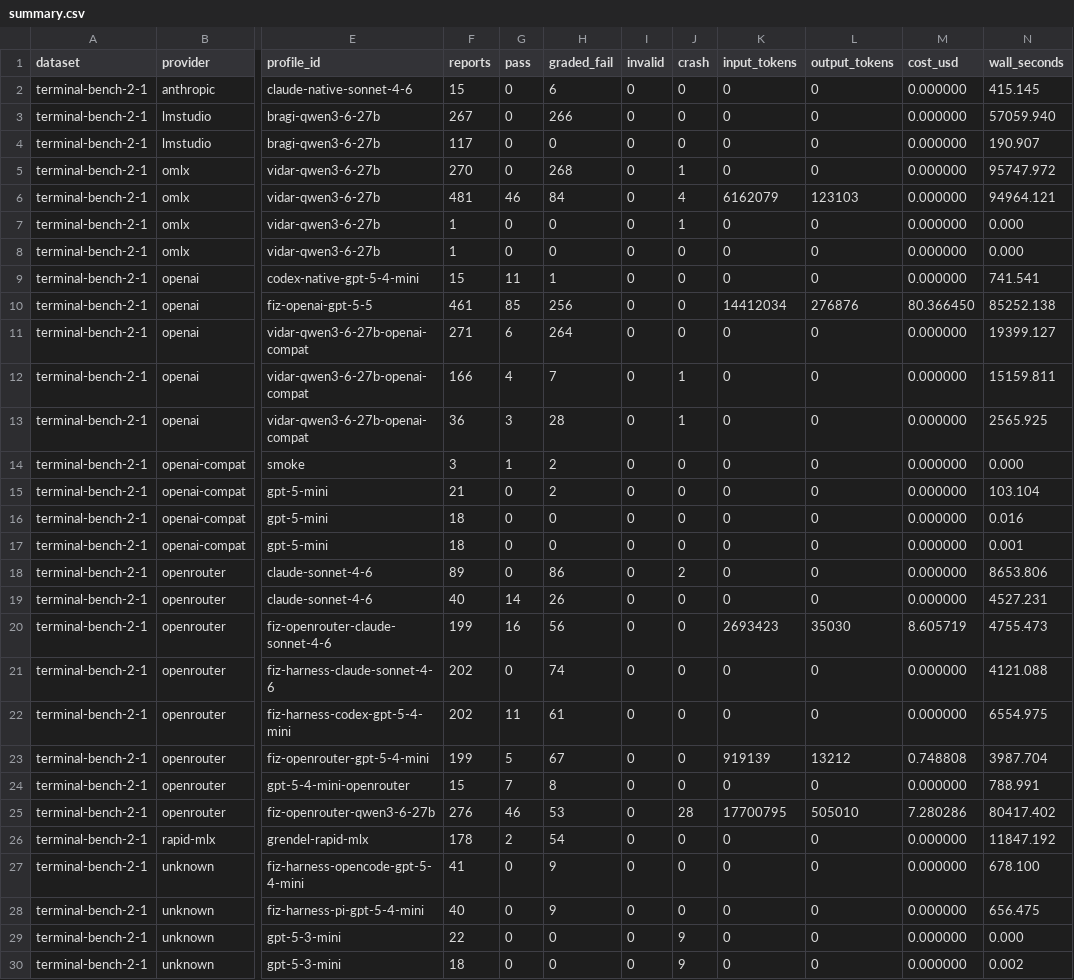
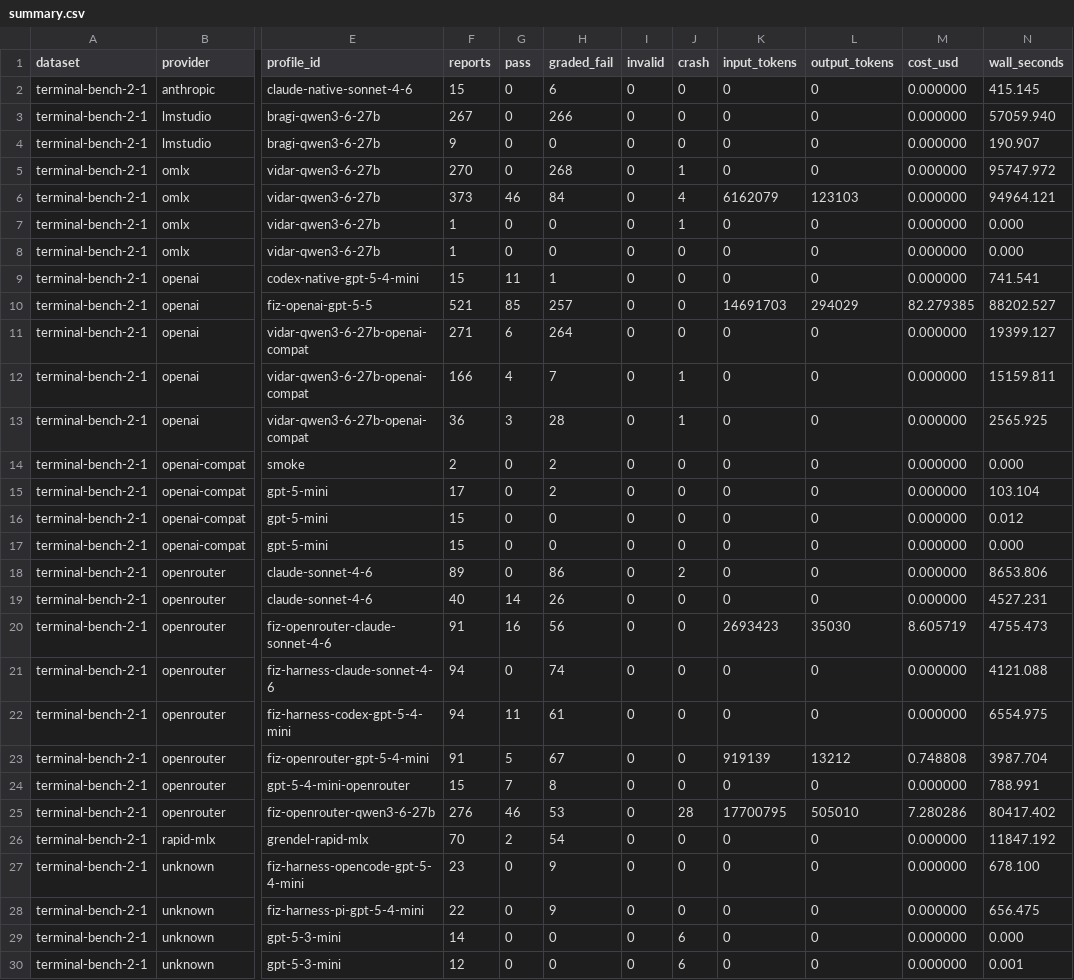
Before and after one commit to DocumentDrivenDX/fizeau, a CSV file: benchmark-results/fiz-v0.10.16/indexes/summary.csv, drawn as a sheet; only a part is shown, gaps mark what is left out; the diff covers the shown part only; the diff names each change by its address in the sheet, - before the commit and + after, or states it on an @@ line.

Commit message:
bench: use version-rooted benchmark cells

```diff
--- a/benchmark-results/fiz-v0.10.16/indexes/summary.csv
+++ b/benchmark-results/fiz-v0.10.16/indexes/summary.csv
-F4 (reports): 117
+F4 (reports): 9
-F6 (reports): 481
+F6 (reports): 373
-F10 (reports): 461
+F10 (reports): 521
-H10 (graded_fail): 256
+H10 (graded_fail): 257
-K10 (input_tokens): 14412034
+K10 (input_tokens): 14691703
-L10 (output_tokens): 276876
+L10 (output_tokens): 294029
-M10 (cost_usd): 80.366450
+M10 (cost_usd): 82.279385
-N10 (wall_seconds): 85252.138
+N10 (wall_seconds): 88202.527
-F14 (reports): 3
+F14 (reports): 2
-G14 (pass): 1
+G14 (pass): 0
-F15 (reports): 21
+F15 (reports): 17
-F16:F17 (reports): 18
+F16:F17 (reports): 15
-N16 (wall_seconds): 0.016
+N16 (wall_seconds): 0.012
-N17 (wall_seconds): 0.001
+N17 (wall_seconds): 0.000
-F20 (reports): 199
+F20 (reports): 91
-F21:F22 (reports): 202
+F21:F22 (reports): 94
-F23 (reports): 199
+F23 (reports): 91
-F26 (reports): 178
+F26 (reports): 70
-F27 (reports): 41
+F27 (reports): 23
-F28 (reports): 40
+F28 (reports): 22
-F29 (reports): 22
+F29 (reports): 14
-J29:J30 (crash): 9
+J29:J30 (crash): 6
-F30 (reports): 18
+F30 (reports): 12
-N30 (wall_seconds): 0.002
+N30 (wall_seconds): 0.001
```
Also changed, not shown: 3 edited cells elsewhere in this file, 7 other files.
